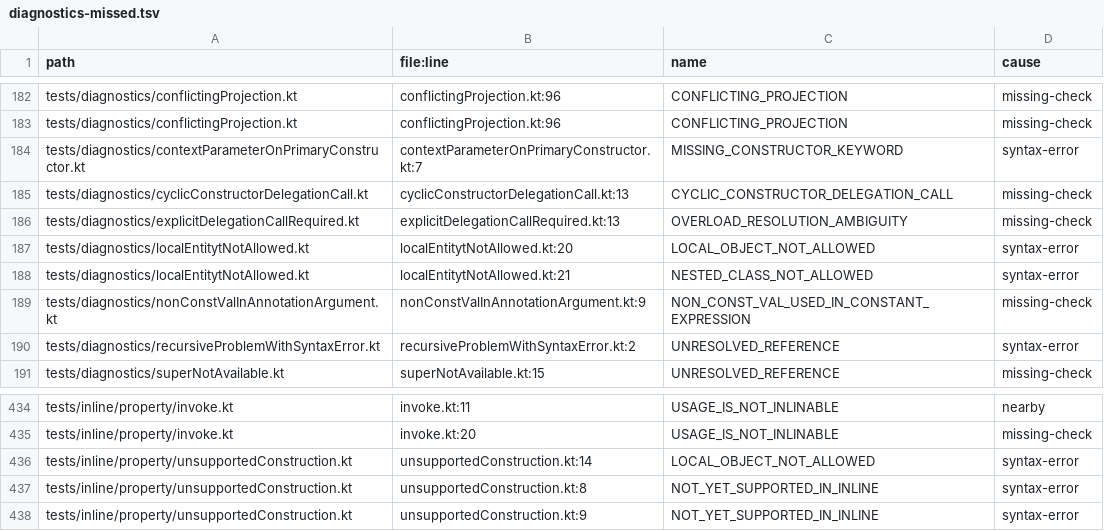
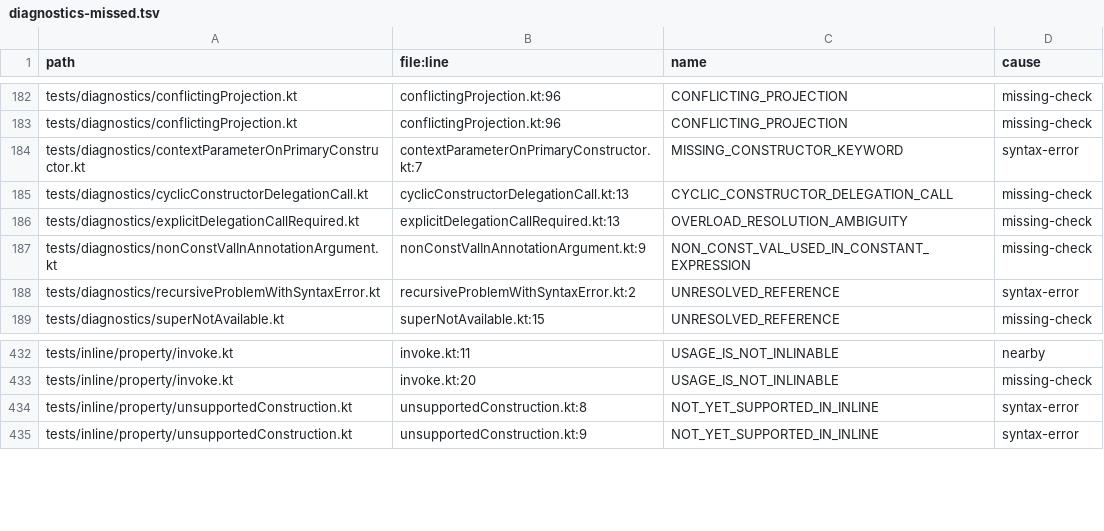
Before and after one commit to barteo/kotlin-compiler-go, a TSV file: bench/results/diagnostics-missed.tsv, drawn as a sheet; only a part is shown, gaps mark what is left out; the diff names each change by its address in the sheet, - before the commit and + after, or states it on an @@ line.

```diff
--- a/bench/results/diagnostics-missed.tsv
+++ b/bench/results/diagnostics-missed.tsv
-row 187: tests/diagnostics/localEntitytNotAllowed.kt | localEntitytNotAllowed.kt:20 | LOCAL_OBJECT_NOT_ALLOWED | syntax-error
-row 188: tests/diagnostics/localEntitytNotAllowed.kt | localEntitytNotAllowed.kt:21 | NESTED_CLASS_NOT_ALLOWED | syntax-error
-row 436: tests/inline/property/unsupportedConstruction.kt | unsupportedConstruction.kt:14 | LOCAL_OBJECT_NOT_ALLOWED | syntax-error
```
Also changed, not shown: 3 other files.
